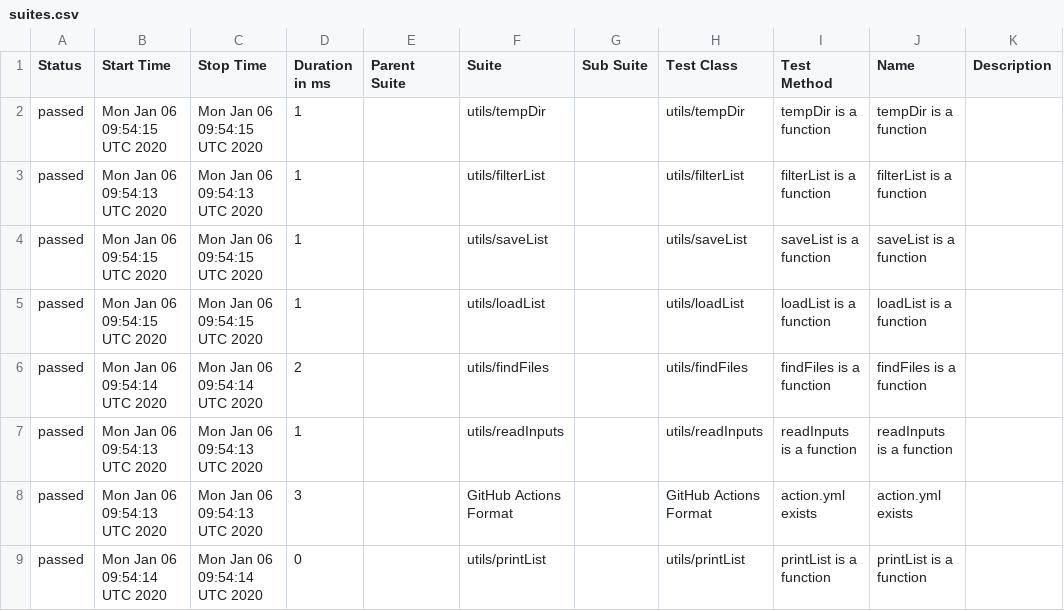
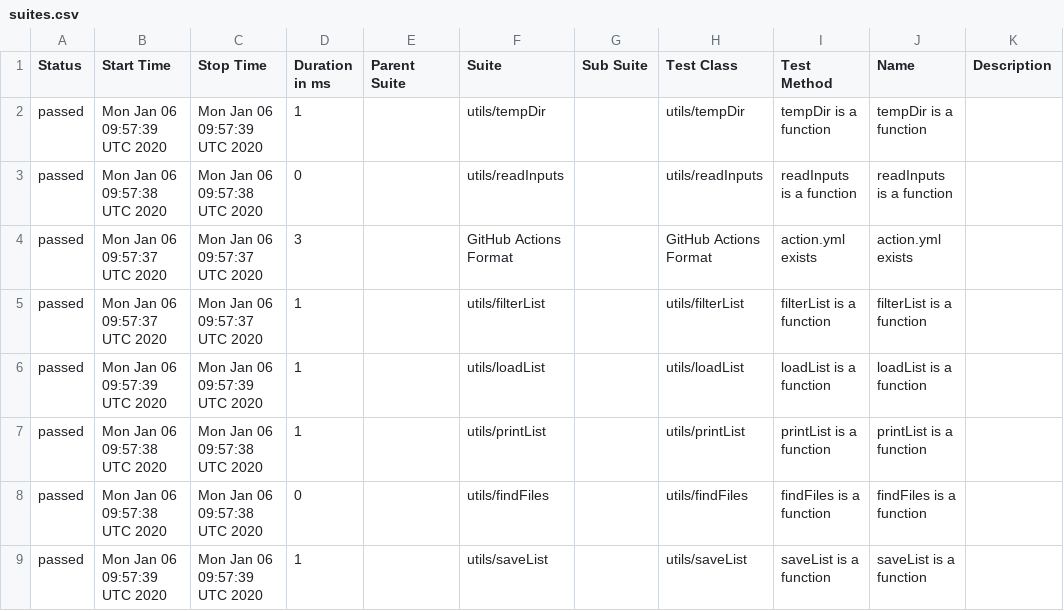
Before and after one commit to cinderblock/github-action-debug-list-files, a CSV file: allure-report/data/suites.csv, drawn as a sheet.

```diff
--- a/allure-report/data/suites.csv
+++ b/allure-report/data/suites.csv
@@ -1,9 +1,9 @@
 "Status","Start Time","Stop Time","Duration in ms","Parent Suite","Suite","Sub Suite","Test Class","Test Method","Name","Description"
-"passed","Mon Jan 06 09:54:15 UTC 2020","Mon Jan 06 09:54:15 UTC 2020","1","","utils/tempDir","","utils/tempDir","tempDir is a function","tempDir is a function",""
-"passed","Mon Jan 06 09:54:13 UTC 2020","Mon Jan 06 09:54:13 UTC 2020","1","","utils/filterList","","utils/filterList","filterList is a function","filterList is a function",""
-"passed","Mon Jan 06 09:54:15 UTC 2020","Mon Jan 06 09:54:15 UTC 2020","1","","utils/saveList","","utils/saveList","saveList is a function","saveList is a function",""
-"passed","Mon Jan 06 09:54:15 UTC 2020","Mon Jan 06 09:54:15 UTC 2020","1","","utils/loadList","","utils/loadList","loadList is a function","loadList is a function",""
-"passed","Mon Jan 06 09:54:14 UTC 2020","Mon Jan 06 09:54:14 UTC 2020","2","","utils/findFiles","","utils/findFiles","findFiles is a function","findFiles is a function",""
-"passed","Mon Jan 06 09:54:13 UTC 2020","Mon Jan 06 09:54:13 UTC 2020","1","","utils/readInputs","","utils/readInputs","readInputs is a function","readInputs is a function",""
-"passed","Mon Jan 06 09:54:13 UTC 2020","Mon Jan 06 09:54:13 UTC 2020","3","","GitHub Actions Format","","GitHub Actions Format","action.yml exists","action.yml exists",""
-"passed","Mon Jan 06 09:54:14 UTC 2020","Mon Jan 06 09:54:14 UTC 2020","0","","utils/printList","","utils/printList","printList is a function","printList is a function",""
+"passed","Mon Jan 06 09:57:39 UTC 2020","Mon Jan 06 09:57:39 UTC 2020","1","","utils/tempDir","","utils/tempDir","tempDir is a function","tempDir is a function",""
+"passed","Mon Jan 06 09:57:38 UTC 2020","Mon Jan 06 09:57:38 UTC 2020","0","","utils/readInputs","","utils/readInputs","readInputs is a function","readInputs is a function",""
+"passed","Mon Jan 06 09:57:37 UTC 2020","Mon Jan 06 09:57:37 UTC 2020","3","","GitHub Actions Format","","GitHub Actions Format","action.yml exists","action.yml exists",""
+"passed","Mon Jan 06 09:57:37 UTC 2020","Mon Jan 06 09:57:37 UTC 2020","1","","utils/filterList","","utils/filterList","filterList is a function","filterList is a function",""
+"passed","Mon Jan 06 09:57:39 UTC 2020","Mon Jan 06 09:57:39 UTC 2020","1","","utils/loadList","","utils/loadList","loadList is a function","loadList is a function",""
+"passed","Mon Jan 06 09:57:38 UTC 2020","Mon Jan 06 09:57:38 UTC 2020","1","","utils/printList","","utils/printList","printList is a function","printList is a function",""
+"passed","Mon Jan 06 09:57:38 UTC 2020","Mon Jan 06 09:57:38 UTC 2020","0","","utils/findFiles","","utils/findFiles","findFiles is a function","findFiles is a function",""
+"passed","Mon Jan 06 09:57:39 UTC 2020","Mon Jan 06 09:57:39 UTC 2020","1","","utils/saveList","","utils/saveList","saveList is a function","saveList is a function",""
```
Also changed, not shown: 25 other files.
